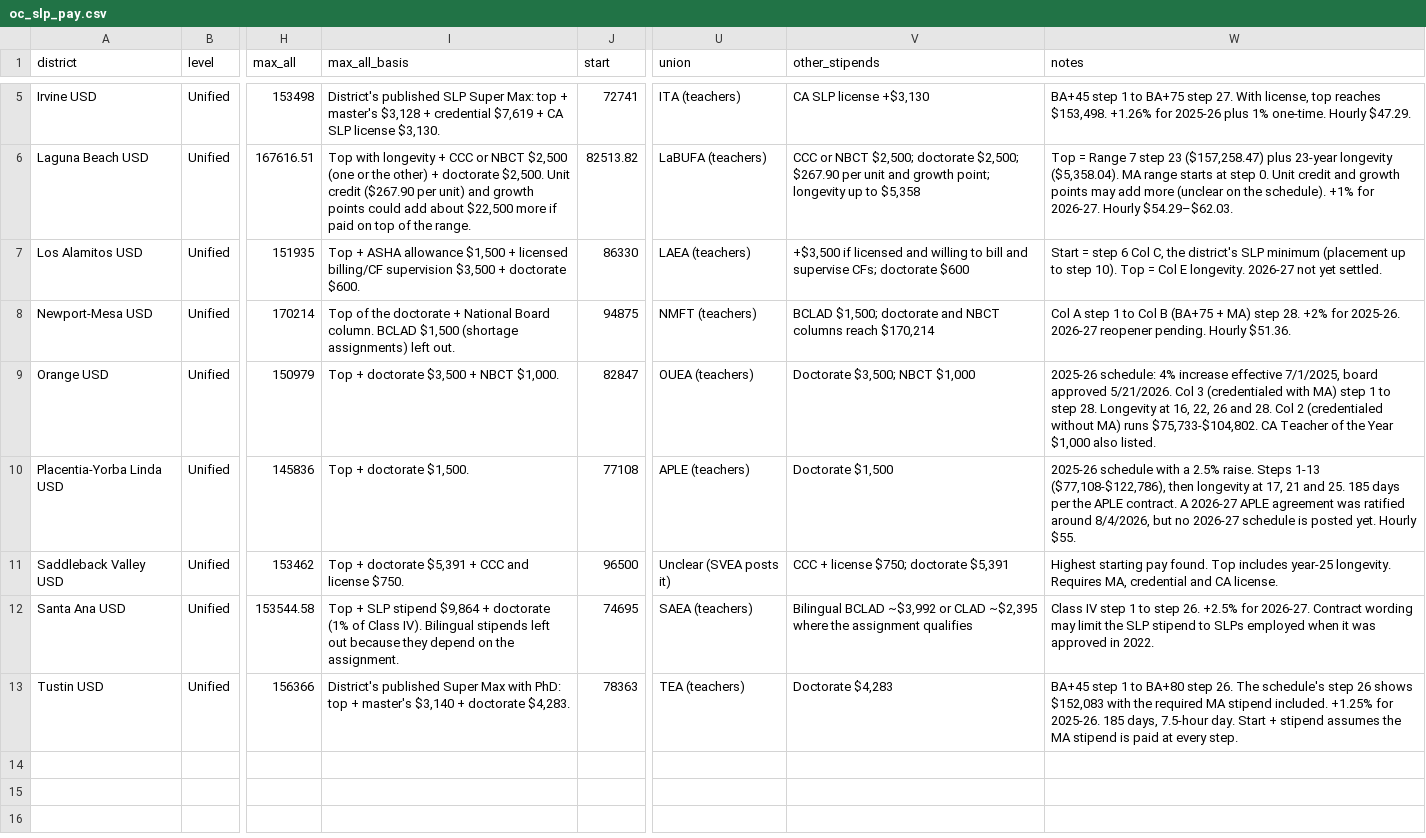
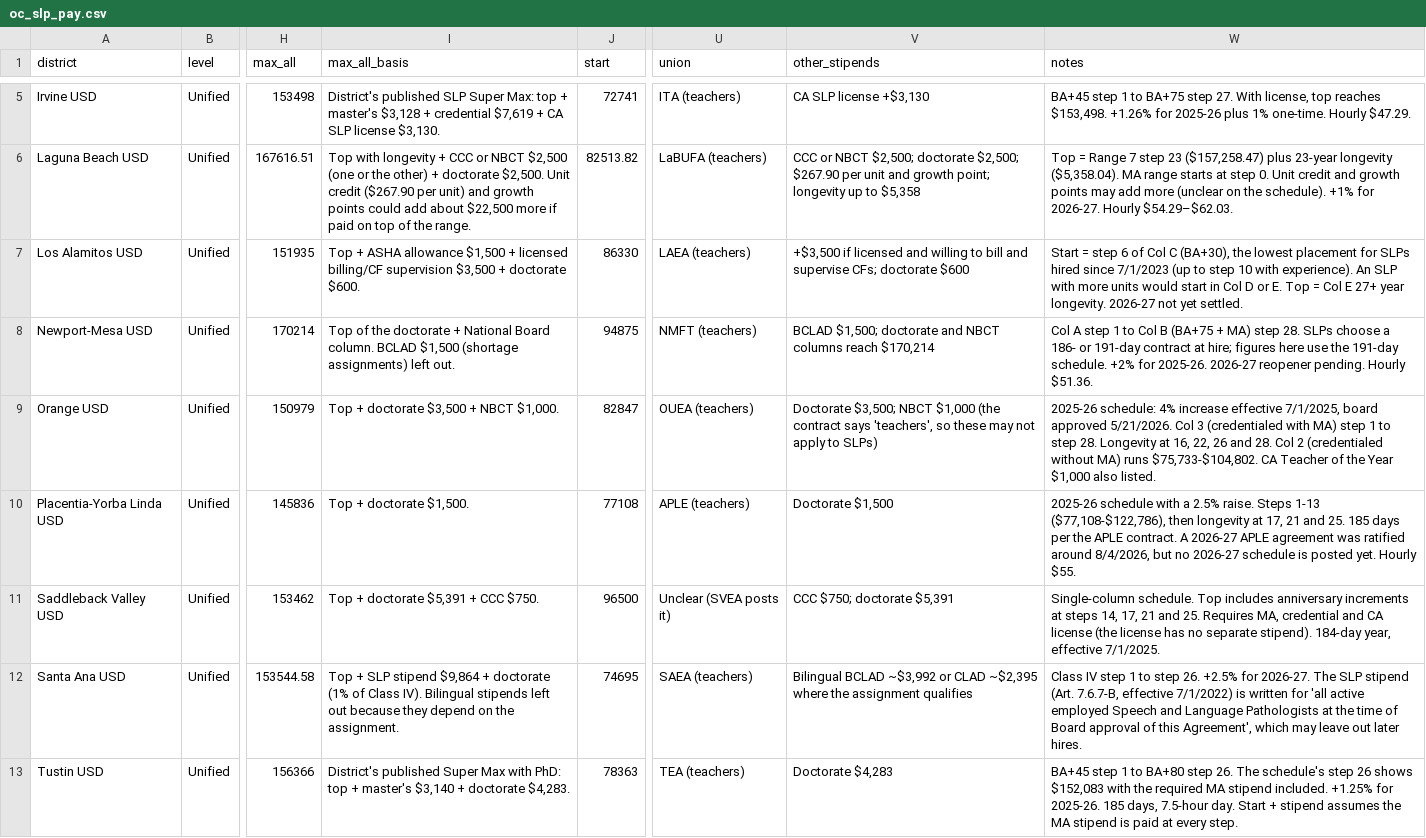
Before and after one commit to dsycho/oc-slp-pay, a CSV file: oc_slp_pay.csv, drawn as a sheet; only a part is shown, gaps mark what is left out; the diff names each change by its address in the sheet, - before the commit and + after, or states it on an @@ line.

```diff
--- a/oc_slp_pay.csv
+++ b/oc_slp_pay.csv
-W7 (notes): …step 6 Col C, the district's SLP minimum (placement up to step 10). Top = Col E longevity. 2026-27…
+W7 (notes): …step 6 of Col C (BA+30), the lowest placement for SLPs hired since 7/1/2023 (up to step 10 with experience). An SLP with more units would start in Col D or E. Top = Col E 27+ year longevity. 2026-27…
-W8 (notes): …step 28. +2% for…
+W8 (notes): …step 28. SLPs choose a 186- or 191-day contract at hire; figures here use the 191-day schedule. +2% for…
-V9 (other_stipends): …NBCT $1,000
+V9 (other_stipends): …NBCT $1,000 (the contract says 'teachers', so these may not apply to SLPs)
-I11 (max_all_basis): Top + doctorate $5,391 + CCC and license $750.
+I11 (max_all_basis): Top + doctorate $5,391 + CCC $750.
-V11 (other_stipends): CCC + license $750; doctorate $5,391
+V11 (other_stipends): CCC $750; doctorate $5,391
-W11 (notes): Highest starting pay found. Top includes year-25 longevity. Requires MA, credential and CA license.
+W11 (notes): Single-column schedule. Top includes anniversary increments at steps 14, 17, 21 and 25. Requires MA, credential and CA license (the license has no separate stipend). 184-day year, effective 7/1/2025.
-W12 (notes): …for 2026-27. Contract wording may limit the SLP stipend to SLPs employed when it was approved in 2022.
+W12 (notes): …for 2026-27. The SLP stipend (Art. 7.6.7-B, effective 7/1/2022) is written for 'all active employed Speech and Language Pathologists at the time of Board approval of this Agreement', which may leave out later hires.
```
Also changed, not shown: 2 other files.
